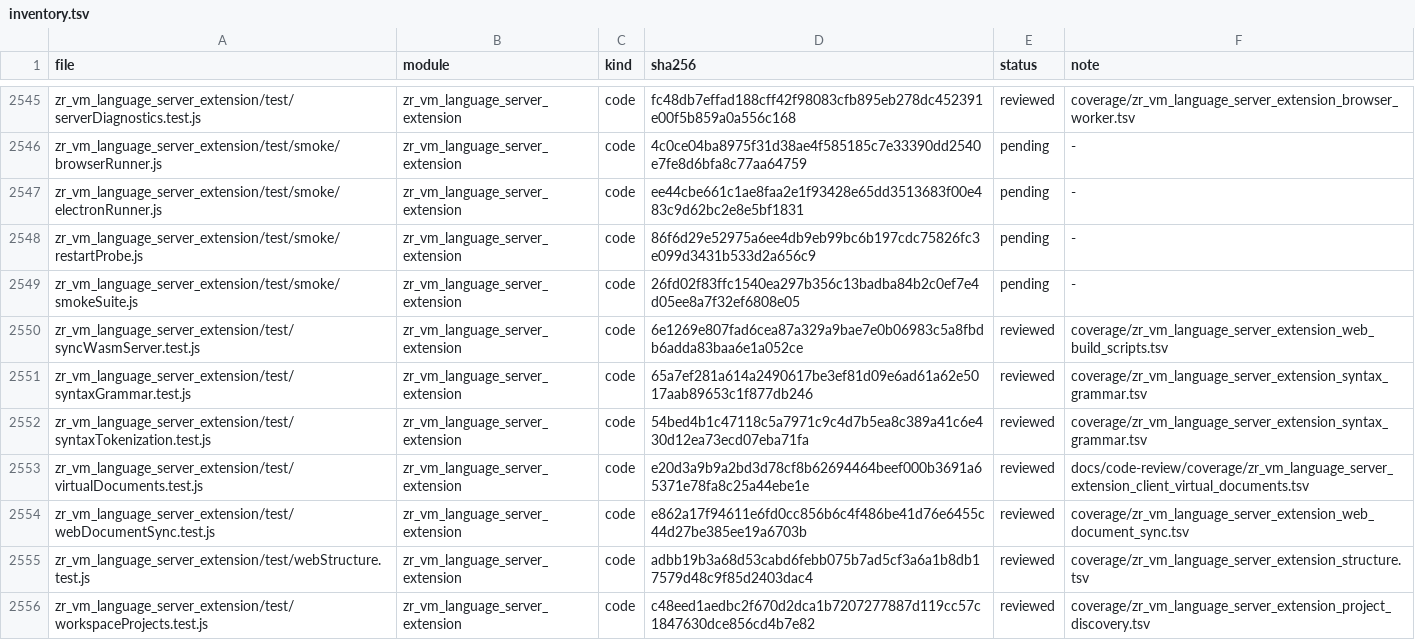
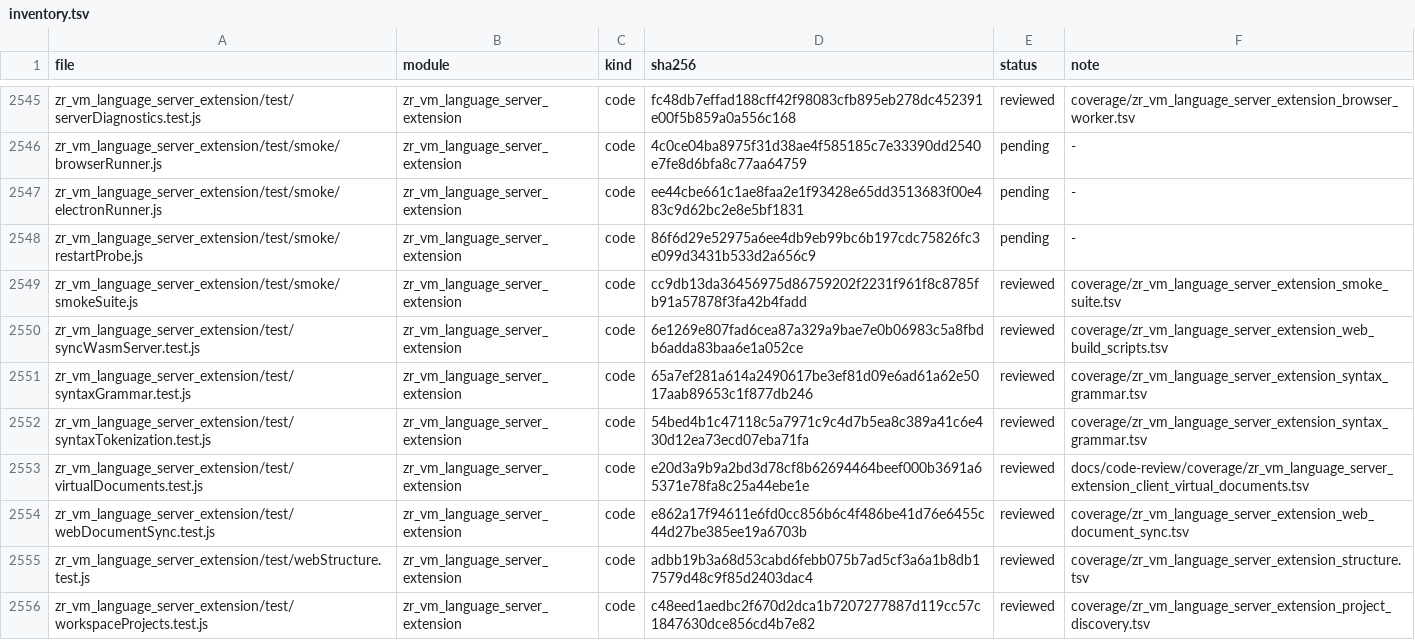
Before and after one commit to He-Jiahui/zr_vm, a TSV file: docs/code-review/inventory.tsv, drawn as a sheet; only a part is shown, gaps mark what is left out.

Commit message:
docs(review): trace extension smoke suite

```diff
--- a/docs/code-review/inventory.tsv
+++ b/docs/code-review/inventory.tsv
@@ -2548,3 +2548,3 @@ zr_vm_language_server_extension/test/smoke/electronRunner.js	zr_vm_language_serv
 zr_vm_language_server_extension/test/smoke/restartProbe.js	zr_vm_language_server_extension	code	86f6d29e52975a6ee4db9eb99bc6b197cdc75826fc3e099d3431b533d2a656c9	pending	-
-zr_vm_language_server_extension/test/smoke/smokeSuite.js	zr_vm_language_server_extension	code	26fd02f83ffc1540ea297b356c13badba84b2c0ef7e4d05ee8a7f32ef6808e05	pending	-
+zr_vm_language_server_extension/test/smoke/smokeSuite.js	zr_vm_language_server_extension	code	cc9db13da36456975d86759202f2231f961f8c8785fb91a57878f3fa42b4fadd	reviewed	coverage/zr_vm_language_server_extension_smoke_suite.tsv
 zr_vm_language_server_extension/test/syncWasmServer.test.js	zr_vm_language_server_extension	code	6e1269e807fad6cea87a329a9bae7e0b06983c5a8fbdb6adda83baa6e1a052ce	reviewed	coverage/zr_vm_language_server_extension_web_build_scripts.tsv
```
Also changed, not shown: 1 other file.
